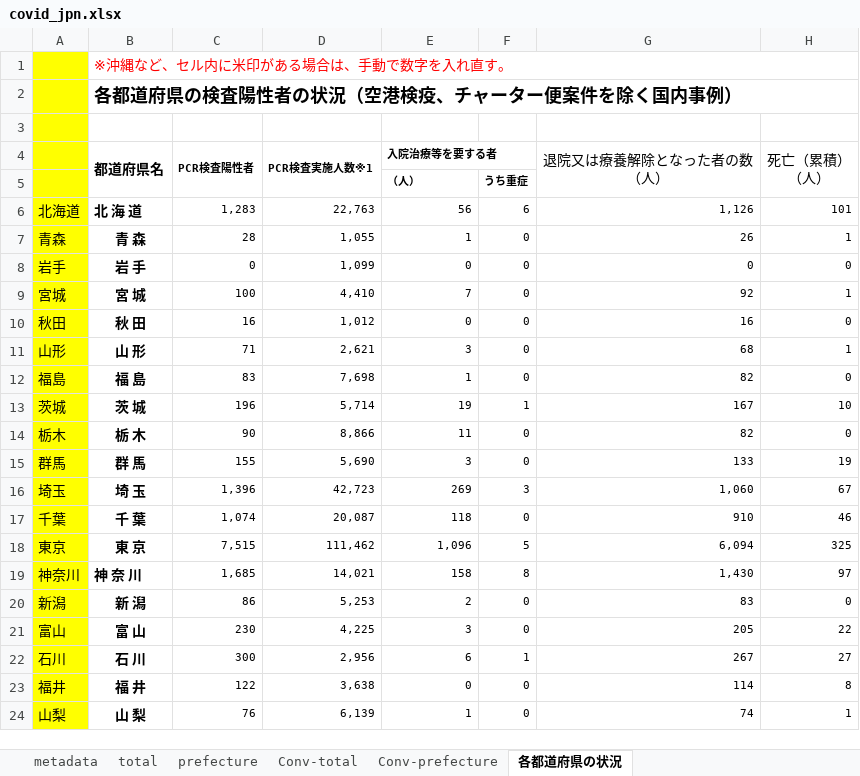
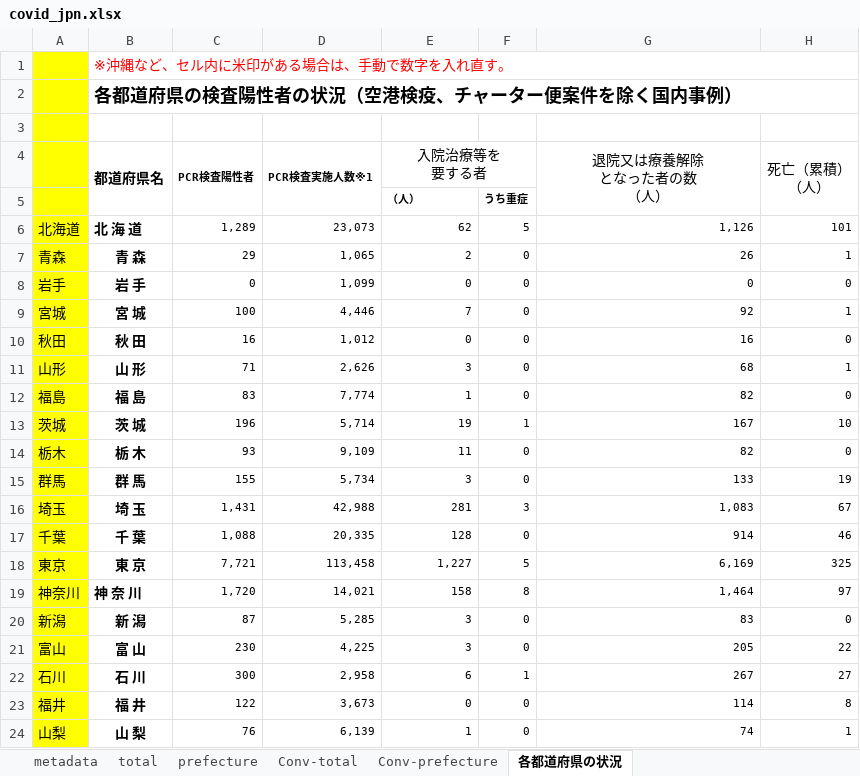
Before and after one commit to lisphilar/covid19-sir, an Excel workbook: data/japan/covid_jpn.xlsx, sheet 各都道府県の状況, drawn as a sheet; only a part is shown; values as stored, in another font and other column widths than the file's, no borders; ↵ is a line break in a cell; the diff covers the shown part only; the diff names each change by its address in the sheet, - before the commit and + after, or states it on an @@ line.

```diff
--- a/data/japan/covid_jpn.xlsx (sheet 各都道府県の状況)
+++ b/data/japan/covid_jpn.xlsx (sheet 各都道府県の状況)
-E4: 入院治療等を要する者
+E4: ⼊院治療等を ↵ 要する者
@@ E4 bold: on → off, text size: larger, alignment: left → center @@
-G4: 退院又は療養解除となった者の数 ↵ （人）
+G4: 退院⼜は療養解除 ↵ となった者の数 ↵ （人）
-C6 (PCR検査陽性者): 1,283
+C6 (PCR検査陽性者): 1,289
-D6 (PCR検査実施人数※1): 22,763
+D6 (PCR検査実施人数※1): 23,073
-E6 (⼊院治療等を 要する者): 56
+E6 (⼊院治療等を 要する者): 62
-F6: 6
+F6: 5
-C7 (PCR検査陽性者): 28
+C7 (PCR検査陽性者): 29
-D7 (PCR検査実施人数※1): 1,055
+D7 (PCR検査実施人数※1): 1,065
-E7 (⼊院治療等を 要する者): 1
+E7 (⼊院治療等を 要する者): 2
-D9 (PCR検査実施人数※1): 4,410
+D9 (PCR検査実施人数※1): 4,446
-D11 (PCR検査実施人数※1): 2,621
+D11 (PCR検査実施人数※1): 2,626
-D12 (PCR検査実施人数※1): 7,698
+D12 (PCR検査実施人数※1): 7,774
-C14 (PCR検査陽性者): 90
+C14 (PCR検査陽性者): 93
-D14 (PCR検査実施人数※1): 8,866
+D14 (PCR検査実施人数※1): 9,109
-D15 (PCR検査実施人数※1): 5,690
+D15 (PCR検査実施人数※1): 5,734
-C16 (PCR検査陽性者): 1,396
+C16 (PCR検査陽性者): 1,431
-D16 (PCR検査実施人数※1): 42,723
+D16 (PCR検査実施人数※1): 42,988
-E16 (⼊院治療等を 要する者): 269
+E16 (⼊院治療等を 要する者): 281
-G16 (退院⼜は療養解除 となった者の数 （人）): 1,060
+G16 (退院⼜は療養解除 となった者の数 （人）): 1,083
-C17 (PCR検査陽性者): 1,074
+C17 (PCR検査陽性者): 1,088
-D17 (PCR検査実施人数※1): 20,087
+D17 (PCR検査実施人数※1): 20,335
-E17 (⼊院治療等を 要する者): 118
+E17 (⼊院治療等を 要する者): 128
-G17 (退院⼜は療養解除 となった者の数 （人）): 910
+G17 (退院⼜は療養解除 となった者の数 （人）): 914
-C18 (PCR検査陽性者): 7,515
+C18 (PCR検査陽性者): 7,721
-D18 (PCR検査実施人数※1): 111,462
+D18 (PCR検査実施人数※1): 113,458
-E18 (⼊院治療等を 要する者): 1,096
+E18 (⼊院治療等を 要する者): 1,227
-G18 (退院⼜は療養解除 となった者の数 （人）): 6,094
+G18 (退院⼜は療養解除 となった者の数 （人）): 6,169
-C19 (PCR検査陽性者): 1,685
+C19 (PCR検査陽性者): 1,720
-G19 (退院⼜は療養解除 となった者の数 （人）): 1,430
+G19 (退院⼜は療養解除 となった者の数 （人）): 1,464
-C20 (PCR検査陽性者): 86
+C20 (PCR検査陽性者): 87
-D20 (PCR検査実施人数※1): 5,253
+D20 (PCR検査実施人数※1): 5,285
-E20 (⼊院治療等を 要する者): 2
+E20 (⼊院治療等を 要する者): 3
-D22 (PCR検査実施人数※1): 2,956
+D22 (PCR検査実施人数※1): 2,958
-D23 (PCR検査実施人数※1): 3,638
+D23 (PCR検査実施人数※1): 3,673
```
Also changed, not shown: 1 added row, 1 removed row and 43 edited cells elsewhere in this sheet, sheet prefecture, sheet Conv-prefecture, sheet Conv-total, sheet total, 2 other files.
